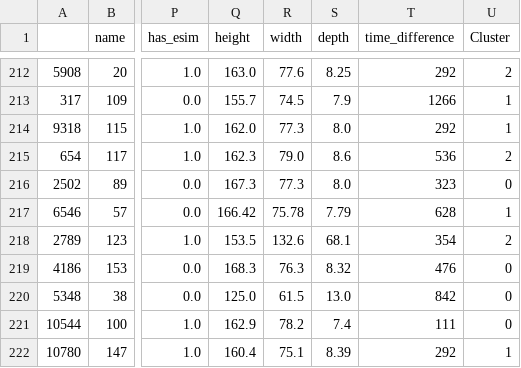
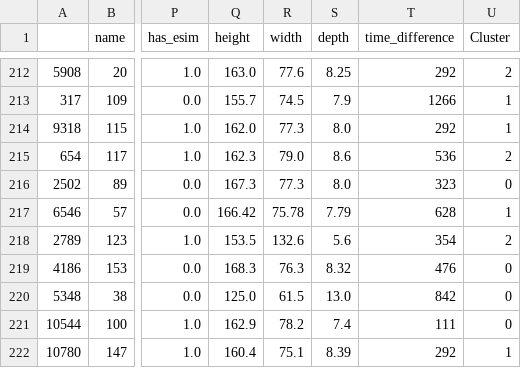
Before and after one commit to phngahn/DS108, a CSV file: modeling/test.csv, drawn as a sheet; only a part is shown, gaps mark what is left out; the diff covers the shown part only; the diff names each change by its address in the sheet, - before the commit and + after, or states it on an @@ line.

```diff
--- a/modeling/test.csv
+++ b/modeling/test.csv
-S218 (depth): 68.1
+S218 (depth): 5.6
```
Also changed, not shown: 17 edited cells elsewhere in this file, modeling/catboost_info/time_left.tsv, modeling/dev.csv, 14 other files.
